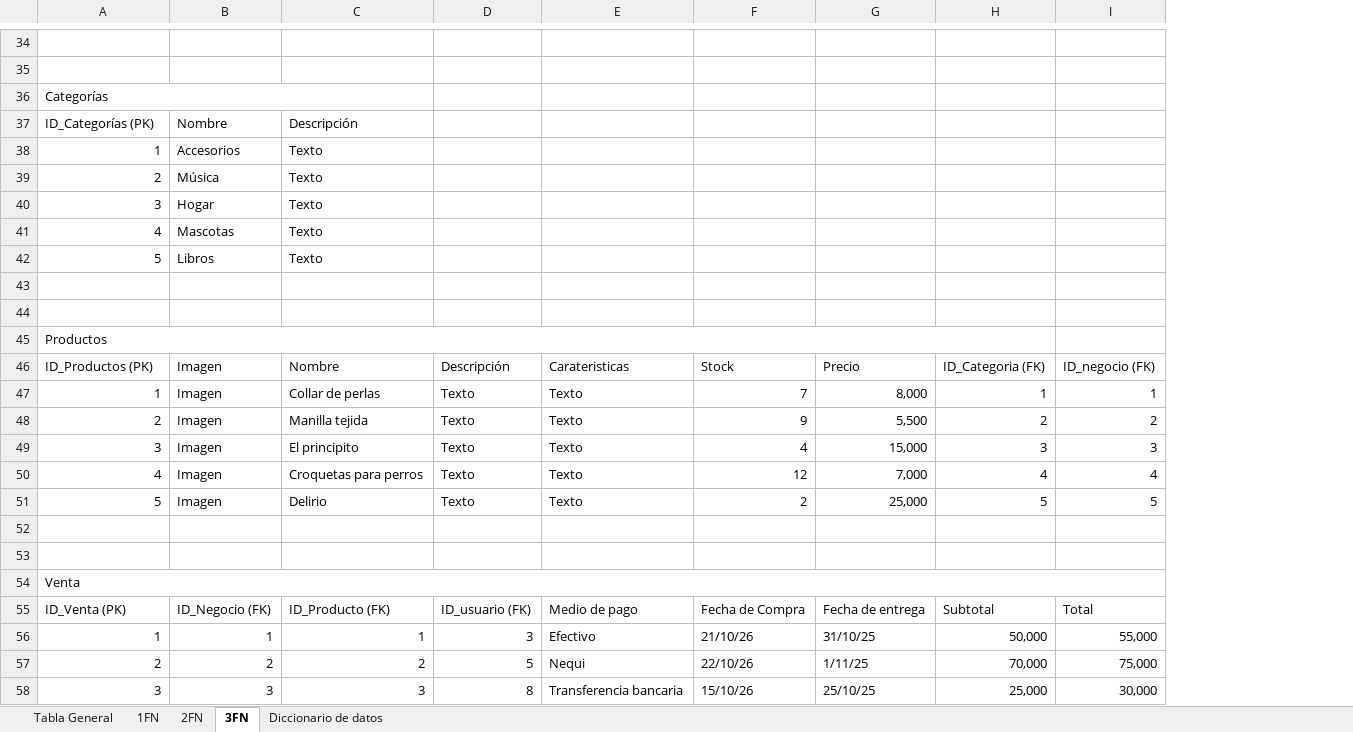
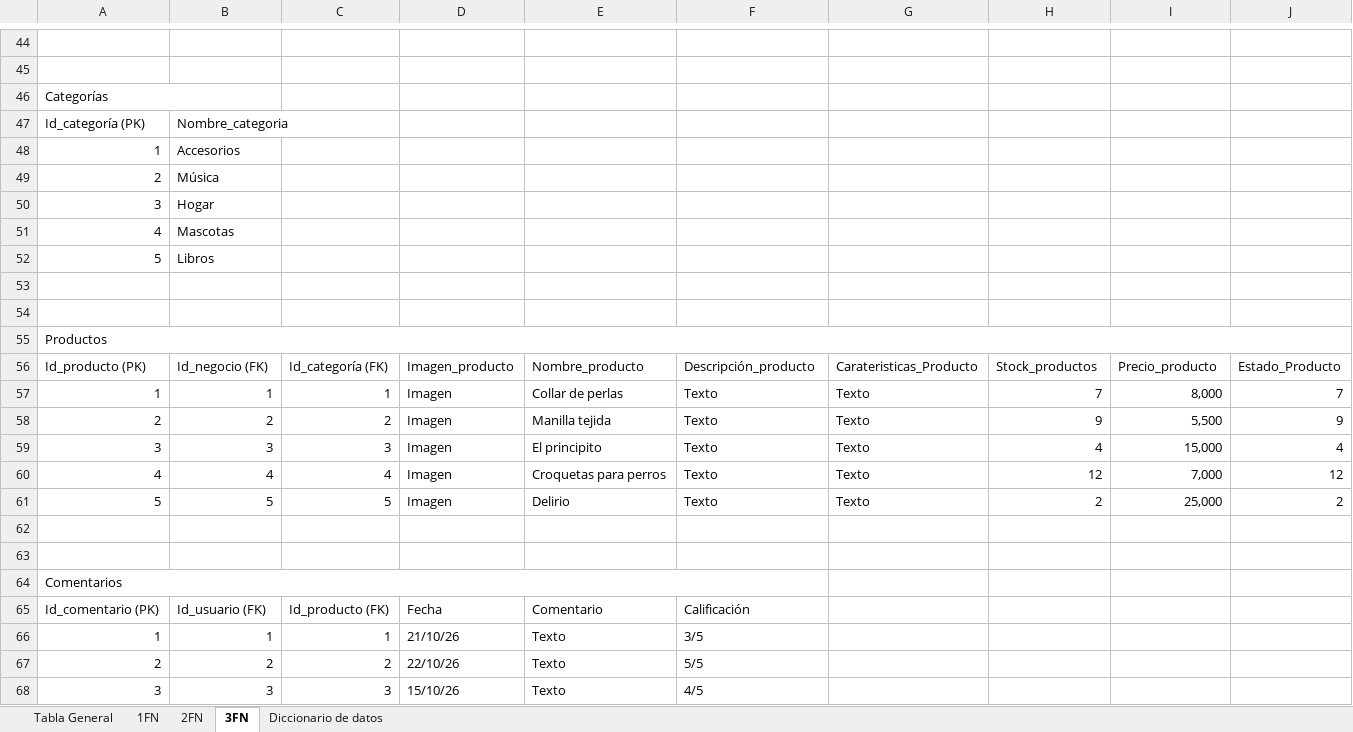
Before and after one commit to BOG-BOOST-Grupo-7/BOG-BOOST, an Excel workbook: Normalización.xlsx, sheet 3FN, drawn as a sheet; only a part is shown, gaps mark what is left out; values as stored, in another font and other column widths than the file's, no cell formats; charts and pictures not drawn; removed rows and columns are numbered as before the commit, all else as after; the diff covers the shown part only; the diff names each change by its address in the sheet, - before the commit and + after, or states it on an @@ line.

```diff
--- a/Normalización.xlsx (sheet 3FN)
+++ b/Normalización.xlsx (sheet 3FN)
+column C, rows 57-61: 1 | 2 | 3 | 4 | 5; rows 66-68: 1 | 2 | 3
+column D, rows 57-61: all Imagen; rows 66-68: 21/10/26 | 22/10/26 | 15/10/26
-column D, rows 47-51: all Texto; rows 56-58: 3 | 5 | 8
+column G, rows 57-61: all Texto
-column H, rows 47-51: 1 | 2 | 3 | 4 | 5; rows 56-58: 50,000 | 70,000 | 25,000
-column I, rows 47-51: 1 | 2 | 3 | 4 | 5; rows 56-58: 55,000 | 75,000 | 30,000
+column J, rows 57-61: 7 | 9 | 4 | 12 | 2
-A36:C36 merged
+A46:B46 merged
-row 37: ID_Categorías (PK) | Nombre | Descripción
+row 47: Id_categoría (PK) | Nombre_categoria
-E48:E52: Texto
+E48:E52: (empty)
-row 46: ID_Productos (PK) | Imagen | Nombre | Descripción | Carateristicas | Stock | Precio | ID_Categoria (FK) | ID_negocio (FK)
+row 56: Id_producto (PK) | Id_negocio (FK) | Id_categoría (FK) | Imagen_producto | Nombre_producto | Descripción_producto | Carateristicas_Producto | Stock_productos | Precio_producto | Estado_Producto
-B57: Imagen
+B57: 1
-B58: Imagen
+B58: 2
-B59: Imagen
+B59: 3
-B60: Imagen
+B60: 4
-B61: Imagen
+B61: 5
-A64: Venta
+A64: Comentarios
-A54:I54 merged
+A64:F64 merged
-row 55: ID_Venta (PK) | ID_Negocio (FK) | ID_Producto (FK) | ID_usuario (FK) | Medio de pago | Fecha de Compra | Fecha de entrega | Subtotal | Total
+row 65: Id_comentario (PK) | Id_usuario (FK) | Id_producto (FK) | Fecha | Comentario | Calificación
-E66: 1
+E66: Texto
-F66: Efectivo
+F66: 3/5
-H66: 21/10/26
+H66: (empty)
-I66: 31/10/25
+I66: (empty)
-E67: 2
+E67: Texto
-F67: Nequi
+F67: 5/5
-H67: 22/10/26
+H67: (empty)
-I67: 1/11/25
+I67: (empty)
-E68: 3
+E68: Texto
-F68: Transferencia bancaria
+F68: 4/5
-H68: 15/10/26
+H68: (empty)
-I68: 25/10/25
+I68: (empty)
```
Also changed, not shown: 75 added rows, 20 removed rows, 61 edited cells and merged cells elsewhere in this sheet, sheet 2FN, sheet Tabla General, sheet 1FN, sheet Diccionario de datos, cell formats, 2 other files.
